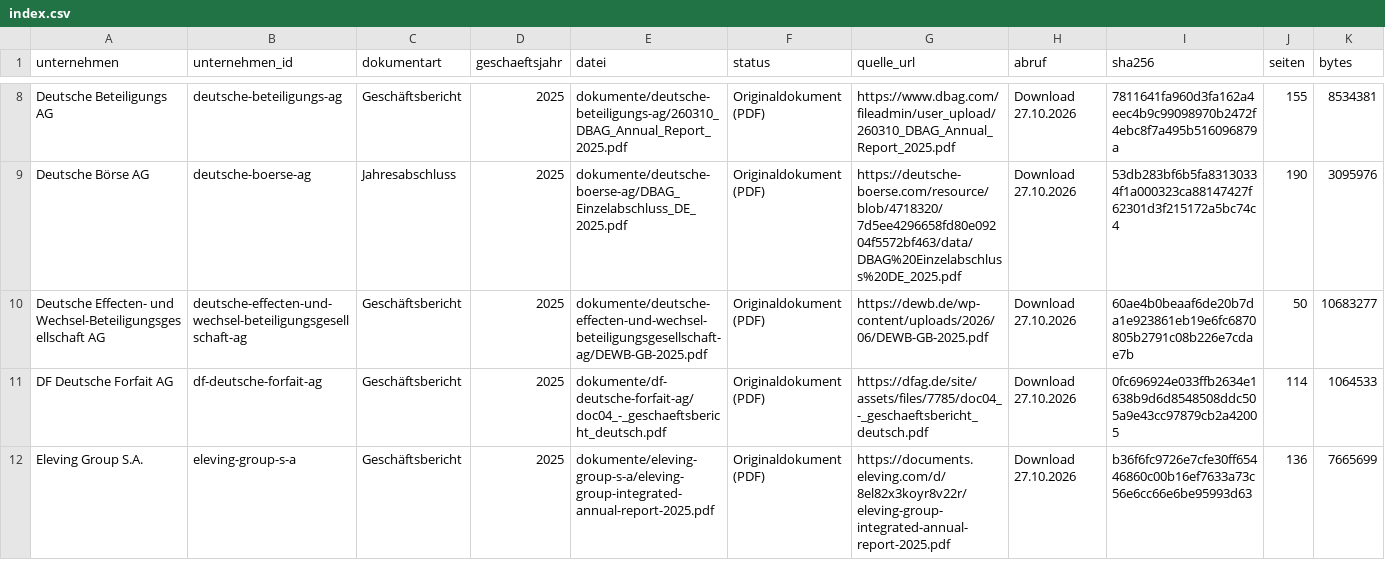
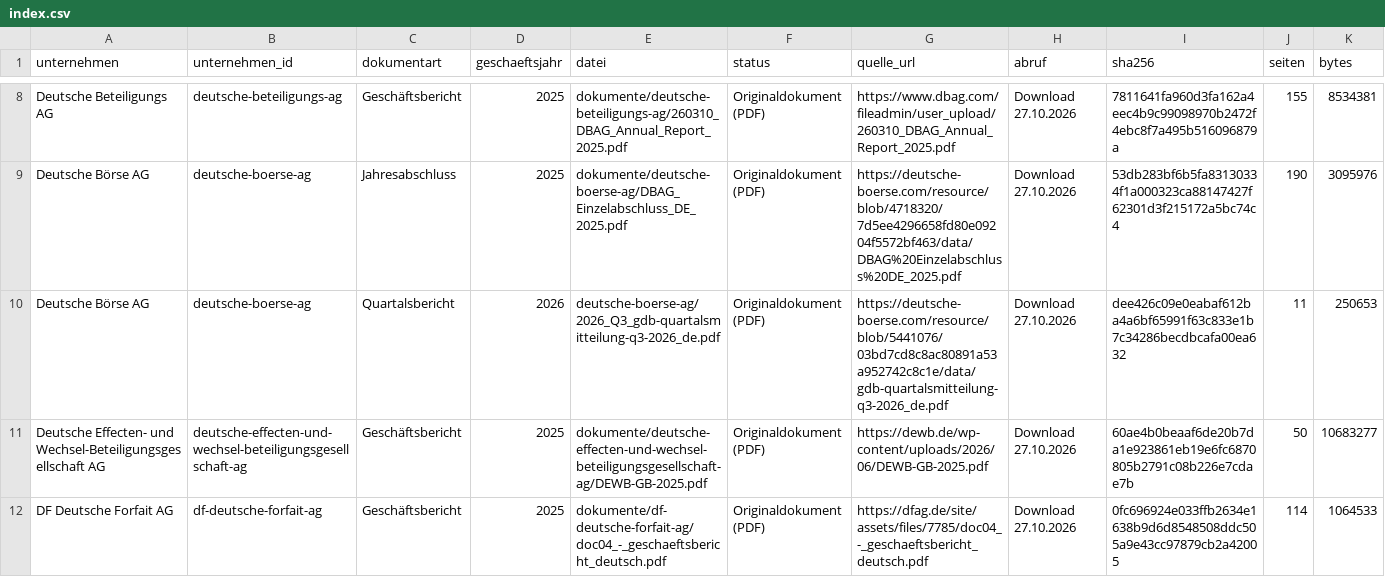
Before and after one commit to chillkrote/Unternehmenskennzahlen, a CSV file: boersennotierte-unternehmen/finanzdienstleister/dokumente/index.csv, drawn as a sheet; only a part is shown, gaps mark what is left out; the shorter side is filled out with more unchanged rows; rows hold the shown columns only; the diff names each change by its address in the sheet, - before the commit and + after, or states it on an @@ line.

```diff
--- a/boersennotierte-unternehmen/finanzdienstleister/dokumente/index.csv
+++ b/boersennotierte-unternehmen/finanzdienstleister/dokumente/index.csv
+row 10: Deutsche Börse AG | deutsche-boerse-ag | Quartalsbericht | 2026 | deutsche-boerse-ag/2026_Q3_gdb-quartalsmitteilung-q3-2026_de.pdf | Originaldokument (PDF) | https://deutsche-boerse.com/resource/blob/5441076/03bd7cd8c8ac80891a53a952742c8c1e/data/gdb-quartalsmitteilung-q3-2026_de.pdf | Download 27.10.2026 | dee426c09e0eabaf612ba4a6bf65991f63c833e1b7c34286becdbcafa00ea632 | 11 | 250653
```
Also changed, not shown: boersennotierte-unternehmen/handel-konsum/dokumente/index.csv, boersennotierte-unternehmen/immobilien/dokumente/index.csv, 14 other files.
